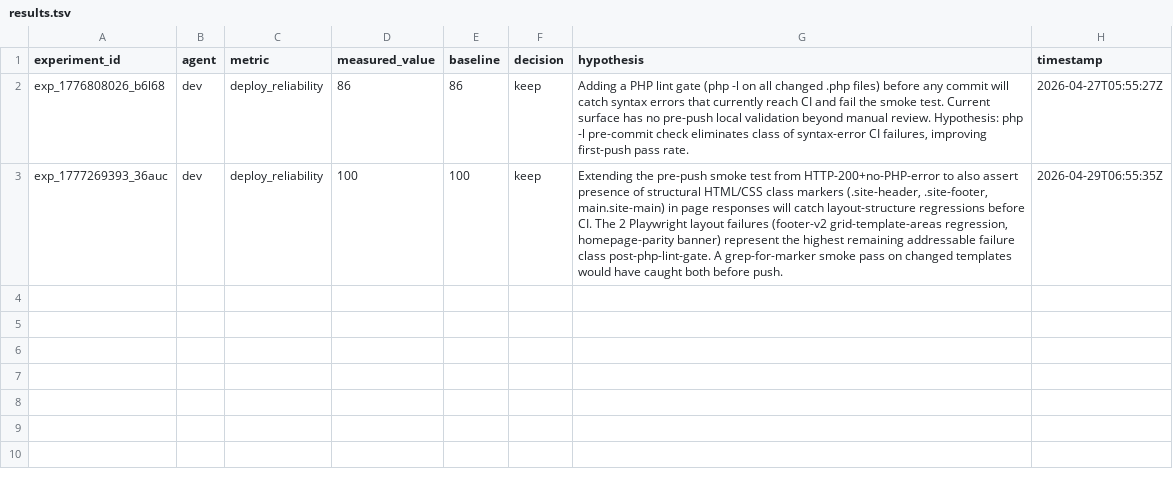
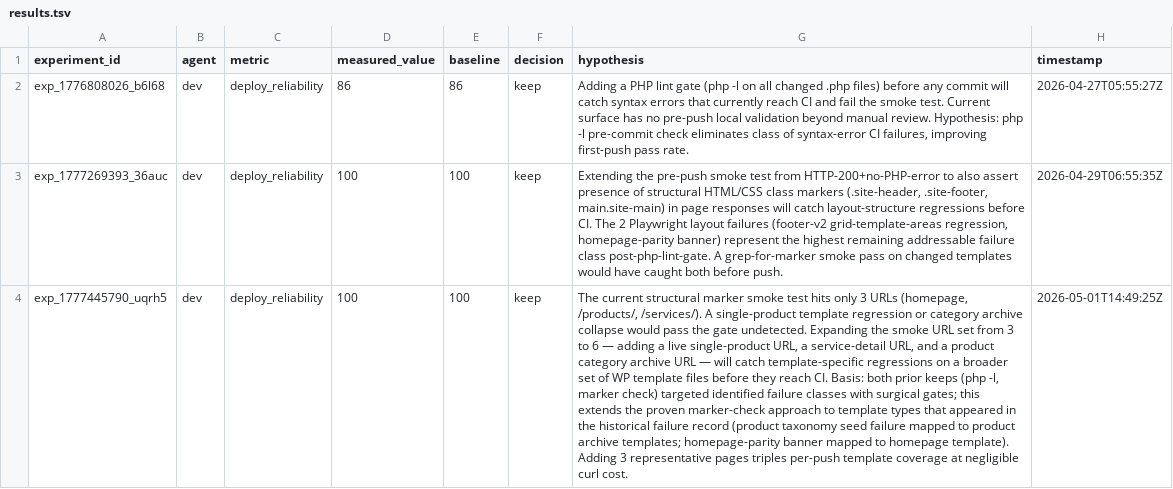
Before and after one commit to glvcrypto/cortextos, a TSV file: orgs/glv/agents/dev/experiments/results.tsv, drawn as a sheet; the diff names each change by its address in the sheet, - before the commit and + after, or states it on an @@ line.

```diff
--- a/orgs/glv/agents/dev/experiments/results.tsv
+++ b/orgs/glv/agents/dev/experiments/results.tsv
+row 4: exp_1777445790_uqrh5 | dev | deploy_reliability | 100 | 100 | keep | The current structural marker smoke test hits only 3 URLs (homepage, /products/, /services/). A single-product template regression or category archive collapse would pass the gate undetected. Expanding the smoke URL set from 3 to 6 — adding a live single-product URL, a service-detail URL, and a product category archive URL — will catch template-specific regressions on a broader set of WP template files before they reach CI. Basis: both prior keeps (php -l, marker check) targeted identified failure classes with surgical gates; this extends the proven marker-check approach to template types that appeared in the historical failure record (product taxonomy seed failure mapped to product archive templates; homepage-parity banner mapped to homepage template). Adding 3 representative pages triples per-push template coverage at negligible curl cost. | 2026-05-01T14:49:25Z
```
Also changed, not shown: 5 other files.
